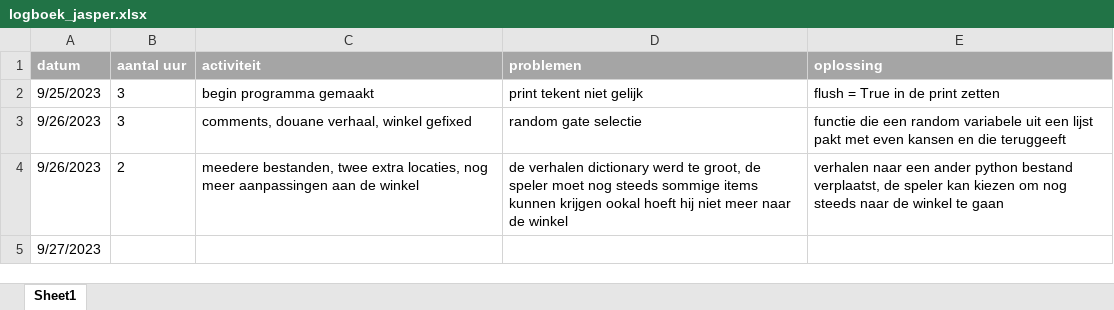
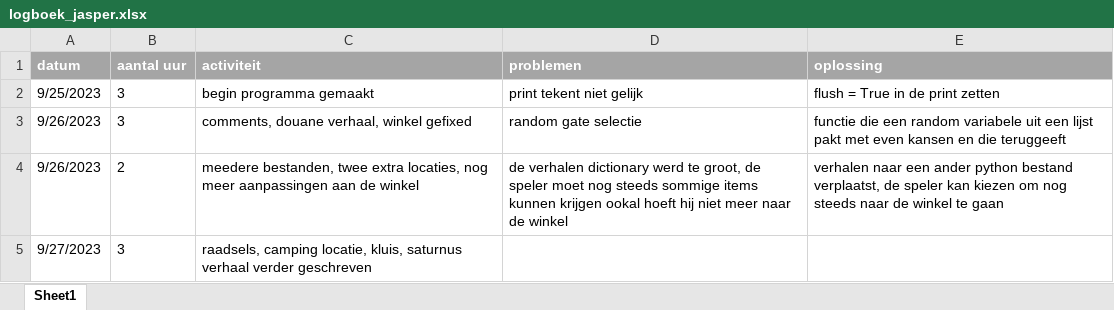
Before and after one commit to JasperKr/ChallengeWeek-1, an Excel workbook: logboek_jasper.xlsx, sheet Sheet1, drawn as a sheet; values as stored, in another font and other column widths than the file's, no borders; removed rows and columns are numbered as before the commit, all else as after; the diff names each change by its address in the sheet, - before the commit and + after, or states it on an @@ line.

Commit message:
saturn storyline

```diff
--- a/logboek_jasper.xlsx (sheet Sheet1)
+++ b/logboek_jasper.xlsx (sheet Sheet1)
-row 5: 9/27/2023
+row 5: 9/27/2023 | 3 | raadsels, camping locatie, kluis, saturnus verhaal verder geschreven
```
Also changed, not shown: 2 other files.
